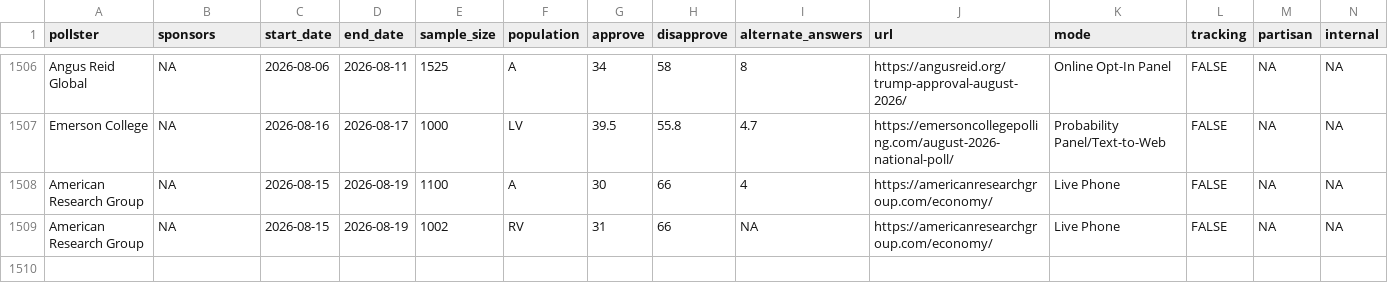
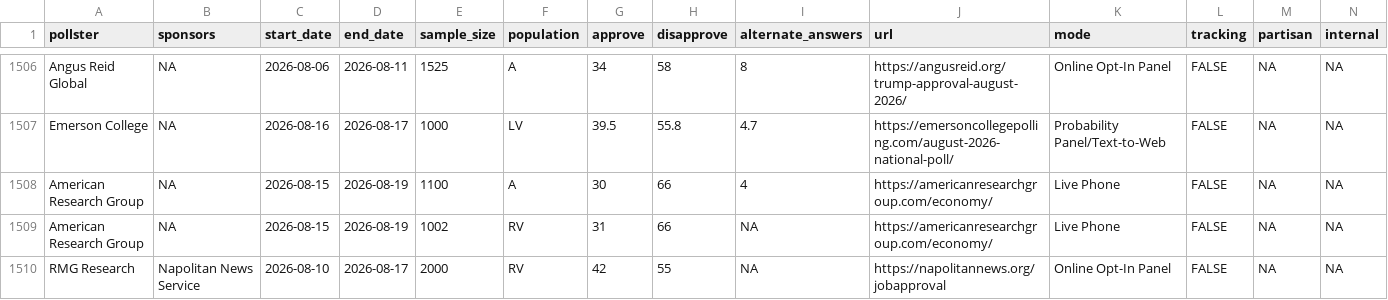
Before and after one commit to Hackquantumcpp/snoutcounter-backend, a CSV file: data/president_approval_polls.csv, drawn as a sheet; only a part is shown, gaps mark what is left out; the diff names each change by its address in the sheet, - before the commit and + after, or states it on an @@ line.

```diff
--- a/data/president_approval_polls.csv
+++ b/data/president_approval_polls.csv
+row 1510: RMG Research | Napolitan News Service | 2026-08-10 | 2026-08-17 | 2000 | RV | 42 | 55 | NA | https://napolitannews.org/jobapproval | Online Opt-In Panel | FALSE | NA | NA
```
Also changed, not shown: averages/generic_ballot.csv, averages/presidential_RV_approval.csv, 4 other files.
